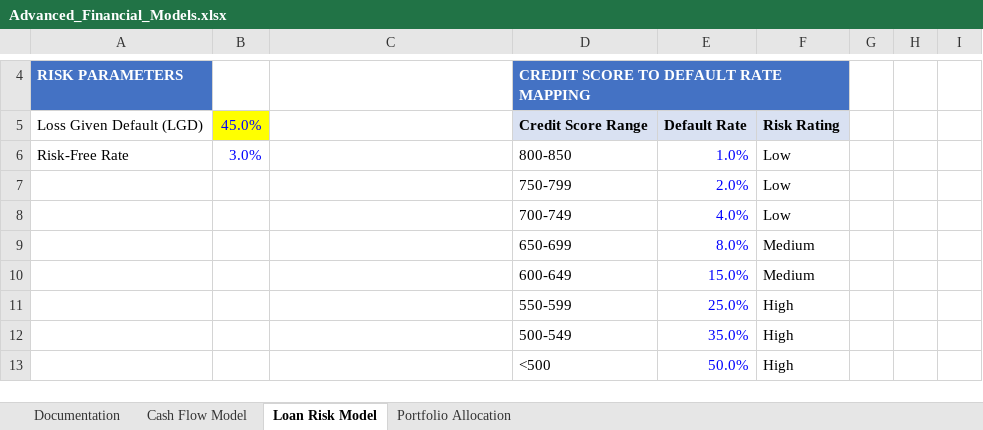
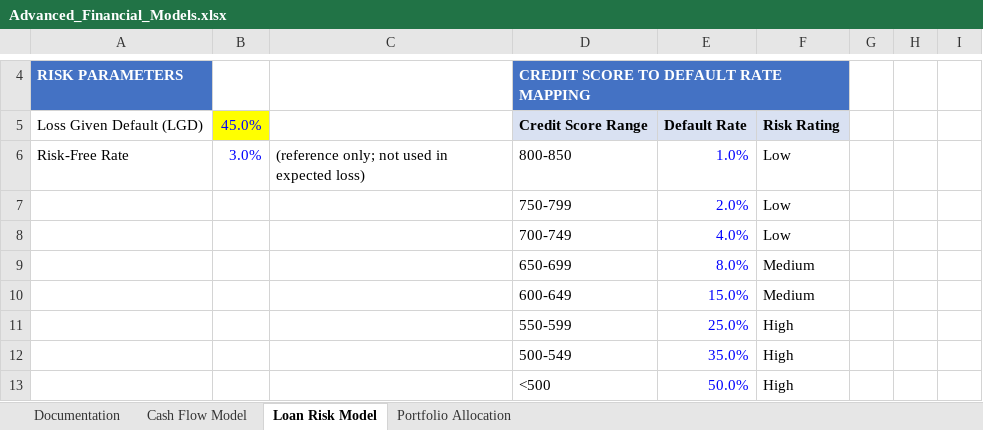
Before and after one commit to ParBproject/Advanced-Financial-Models, an Excel workbook: Advanced_Financial_Models.xlsx, sheet Loan Risk Model, drawn as a sheet; only a part is shown, gaps mark what is left out; values as stored, in another font and other column widths than the file's, no borders; charts and pictures not drawn; the diff names each change by its address in the sheet, - before the commit and + after, or states it on an @@ line.

```diff
--- a/Advanced_Financial_Models.xlsx (sheet Loan Risk Model)
+++ b/Advanced_Financial_Models.xlsx (sheet Loan Risk Model)
-C6: (empty)
+C6: (reference only; not used in expected loss)
```
Also changed, not shown: sheet Cash Flow Model, sheet Portfolio Allocation, sheet Documentation, charts or pictures, 6 other files.
